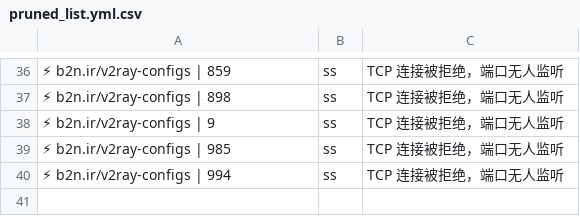
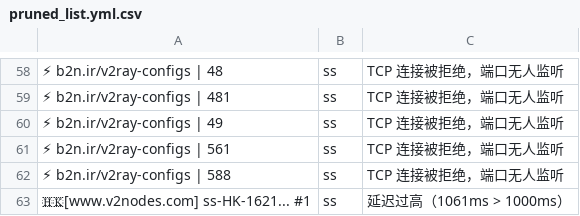
Before and after one commit to learnLi/free-nodes, a CSV file: pruned_list.yml.csv, drawn as a sheet; only a part is shown, gaps mark what is left out; addresses are those after the commit; the diff covers the shown part only; the diff names each change by its address in the sheet, - before the commit and + after, or states it on an @@ line.

```diff
--- a/pruned_list.yml.csv
+++ b/pruned_list.yml.csv
-A58: ⚡ b2n.ir/v2ray-configs | 859
+A58: ⚡ b2n.ir/v2ray-configs | 48
-A59: ⚡ b2n.ir/v2ray-configs | 898
+A59: ⚡ b2n.ir/v2ray-configs | 481
-A60: ⚡ b2n.ir/v2ray-configs | 9
+A60: ⚡ b2n.ir/v2ray-configs | 49
-A61: ⚡ b2n.ir/v2ray-configs | 985
+A61: ⚡ b2n.ir/v2ray-configs | 561
-A62: ⚡ b2n.ir/v2ray-configs | 994
+A62: ⚡ b2n.ir/v2ray-configs | 588
+row 63: 🇭🇰[www.v2nodes.com] ss-HK-1621... #1 | ss | 延迟过高（1061ms > 1000ms）
```
Also changed, not shown: 25 added rows, 3 removed rows and 30 edited cells elsewhere in this file, probe.csv, pruned_list.meta.yml.csv, 55 other files.
